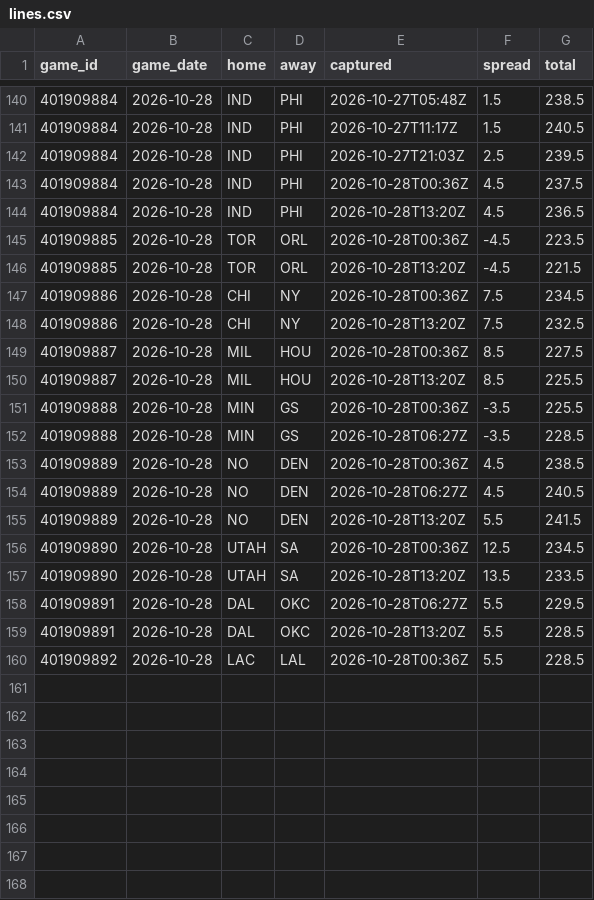
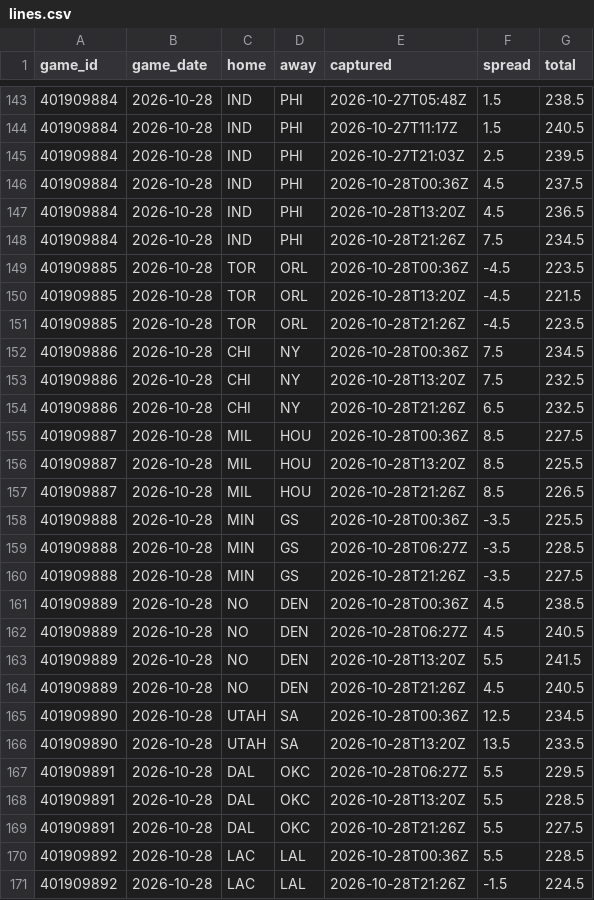
Before and after one commit to Sleepyad/nba-edge, a CSV file: data/lines.csv, drawn as a sheet; only a part is shown, gaps mark what is left out; the diff covers the shown part only.

```diff
--- a/data/lines.csv
+++ b/data/lines.csv
@@ -144,10 +147,15 @@ game_id,game_date,home,away,captured,spread,total
 401909884,2026-10-28,IND,PHI,2026-10-28T13:20Z,4.5,236.5
+401909884,2026-10-28,IND,PHI,2026-10-28T21:26Z,7.5,234.5
 401909885,2026-10-28,TOR,ORL,2026-10-28T00:36Z,-4.5,223.5
 401909885,2026-10-28,TOR,ORL,2026-10-28T13:20Z,-4.5,221.5
+401909885,2026-10-28,TOR,ORL,2026-10-28T21:26Z,-4.5,223.5
 401909886,2026-10-28,CHI,NY,2026-10-28T00:36Z,7.5,234.5
 401909886,2026-10-28,CHI,NY,2026-10-28T13:20Z,7.5,232.5
+401909886,2026-10-28,CHI,NY,2026-10-28T21:26Z,6.5,232.5
 401909887,2026-10-28,MIL,HOU,2026-10-28T00:36Z,8.5,227.5
 401909887,2026-10-28,MIL,HOU,2026-10-28T13:20Z,8.5,225.5
+401909887,2026-10-28,MIL,HOU,2026-10-28T21:26Z,8.5,226.5
 401909888,2026-10-28,MIN,GS,2026-10-28T00:36Z,-3.5,225.5
 401909888,2026-10-28,MIN,GS,2026-10-28T06:27Z,-3.5,228.5
+401909888,2026-10-28,MIN,GS,2026-10-28T21:26Z,-3.5,227.5
 401909889,2026-10-28,NO,DEN,2026-10-28T00:36Z,4.5,238.5
@@ -155,2 +163,3 @@ game_id,game_date,home,away,captured,spread,total
 401909889,2026-10-28,NO,DEN,2026-10-28T13:20Z,5.5,241.5
+401909889,2026-10-28,NO,DEN,2026-10-28T21:26Z,4.5,240.5
 401909890,2026-10-28,UTAH,SA,2026-10-28T00:36Z,12.5,234.5
@@ -159,2 +168,4 @@ game_id,game_date,home,away,captured,spread,total
 401909891,2026-10-28,DAL,OKC,2026-10-28T13:20Z,5.5,228.5
+401909891,2026-10-28,DAL,OKC,2026-10-28T21:26Z,5.5,227.5
 401909892,2026-10-28,LAC,LAL,2026-10-28T00:36Z,5.5,228.5
+401909892,2026-10-28,LAC,LAL,2026-10-28T21:26Z,-1.5,224.5
```
Also changed, not shown: 3 added rows elsewhere in this file.
